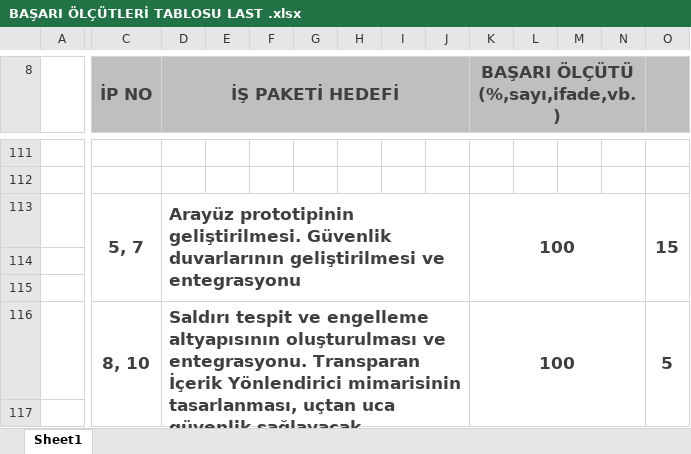
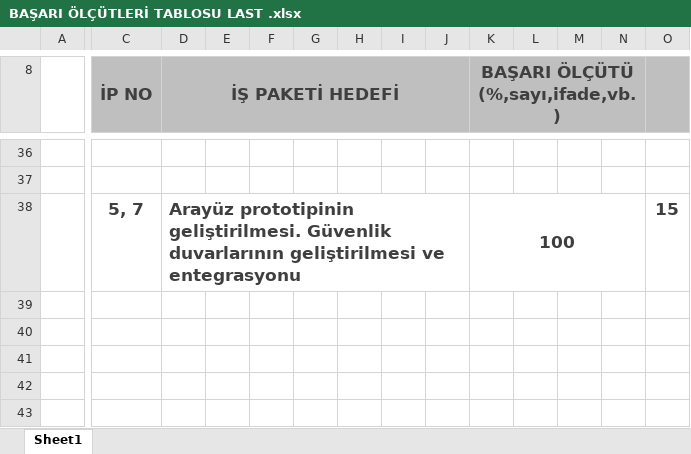
Before and after one commit to SIYAKS-ARES/SIEM_Project, an Excel workbook: YGA_SIEM_PROJECT/BAŞARI ÖLÇÜTLERİ TABLOSU LAST .xlsx, sheet Sheet1, drawn as a sheet; only a part is shown, gaps mark what is left out; values as stored, in another font and other column widths than the file's, no borders; removed rows and columns are numbered as before the commit, all else as after; rows hold the shown columns only; the diff covers the shown part only; the diff names each change by its address in the sheet, - before the commit and + after, or states it on an @@ line.

```diff
--- a/YGA_SIEM_PROJECT/BAŞARI ÖLÇÜTLERİ TABLOSU LAST .xlsx (sheet Sheet1)
+++ b/YGA_SIEM_PROJECT/BAŞARI ÖLÇÜTLERİ TABLOSU LAST .xlsx (sheet Sheet1)
-C8:C10 merged
+C8:C10 merged
-D8:J10 merged
+D8:J10 merged
-K8:N10 merged
+K8:N10 merged
-O8:O10 merged
+O8:O10 merged
-C113:C115 merged
-O113:O115 merged
-row 114: (empty)
-row 115: (empty)
-row 116:  | 8, 10 | Saldırı tespit ve engelleme altyapısının oluşturulması ve entegrasyonu. Transparan İçerik Yönlendirici mimarisinin tasarlanması, uçtan uca güvenlik sağlayacak mimarinin geliştirilmesi |  |  |  |  |  |  | 100 |  |  |  | 5
-row 117: (empty)
```
Also changed, not shown: 80 removed rows, 3 edited cells, cell formats and merged cells elsewhere in this sheet, FINAL_PROJECT/BAŞARI ÖLÇÜTLERİ TABLOSU.xlsx, 2 other files.
